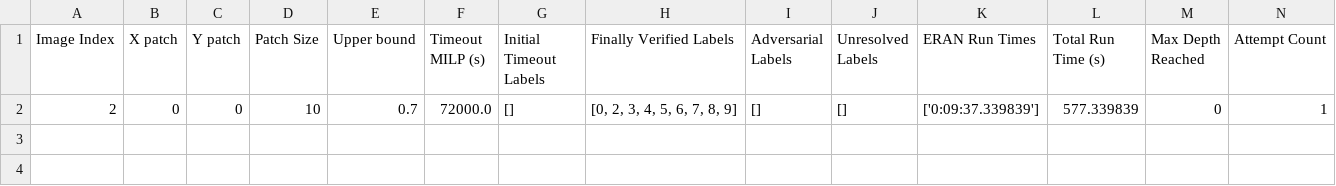
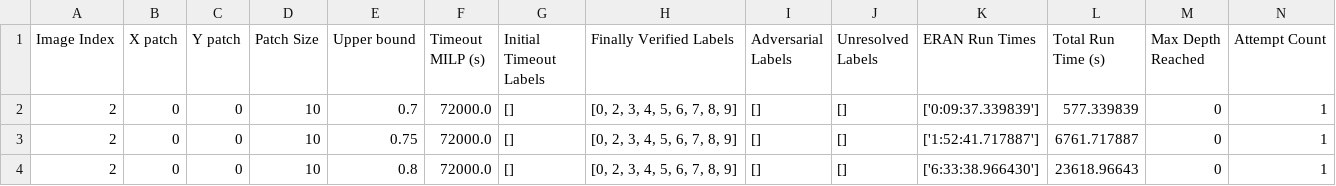
Before and after one commit to NathanA15/Patch-Attack-Verification, a CSV file: csv/recursive_timeout_refinement_20260403_082312.csv, drawn as a sheet; only a part is shown; rows hold the shown columns only; the diff names each change by its address in the sheet, - before the commit and + after, or states it on an @@ line.

Commit message:
Add script for runtime comparison bar plot from per-label CSV files
- Implemented a new Python script `plot_per_label_runtime_comparison.py` to create a bar plot comparing runtimes from benchmark and result CSV files.
- The script loads runtimes, filters based on selected labels and upper bounds, and generates a visual comparison.
- Added functionality to handle excluded status names and dynamically create plot entries.
- The output is saved as a PNG file in the specified images directory with a timestamp.

```diff
--- a/csv/recursive_timeout_refinement_20260403_082312.csv
+++ b/csv/recursive_timeout_refinement_20260403_082312.csv
+row 3: 2 | 0 | 0 | 10 | 0.75 | 72000.0 | [] | [0, 2, 3, 4, 5, 6, 7, 8, 9] | [] | [] | ['1:52:41.717887'] | 6761.717887 | 0 | 1
+row 4: 2 | 0 | 0 | 10 | 0.8 | 72000.0 | [] | [0, 2, 3, 4, 5, 6, 7, 8, 9] | [] | [] | ['6:33:38.966430'] | 23618.96643 | 0 | 1
```
Also changed, not shown: csv/recursive_timeout_refinement_20260326_175035_per_label_TODO.csv, 4 other files.
